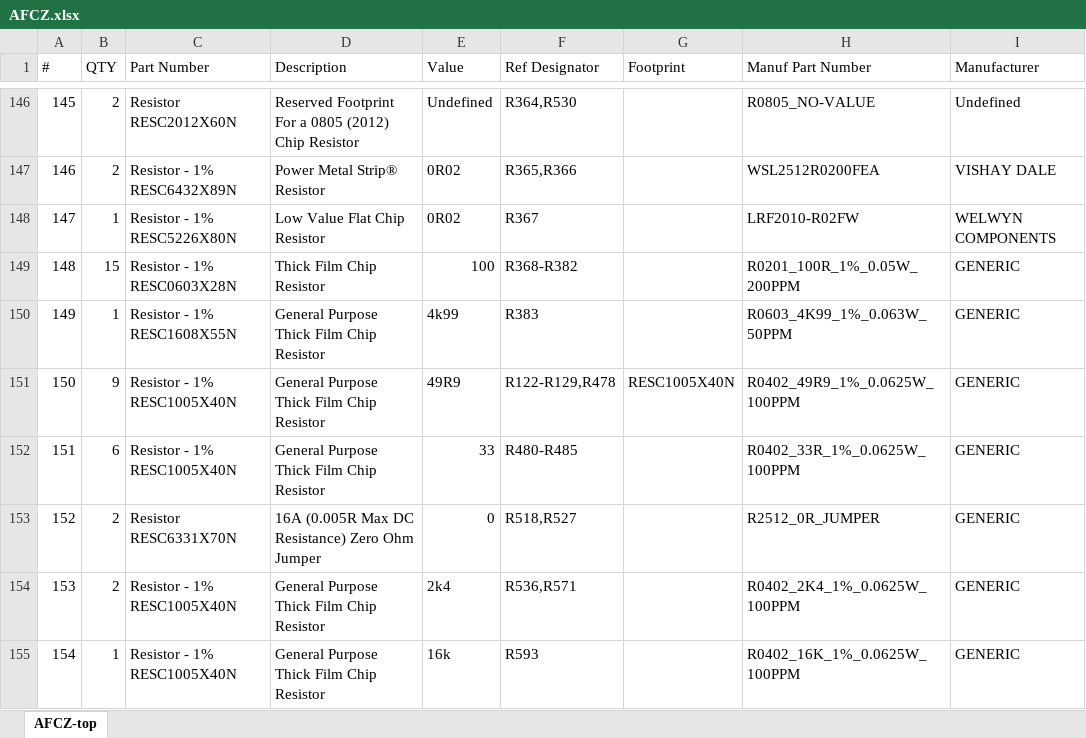
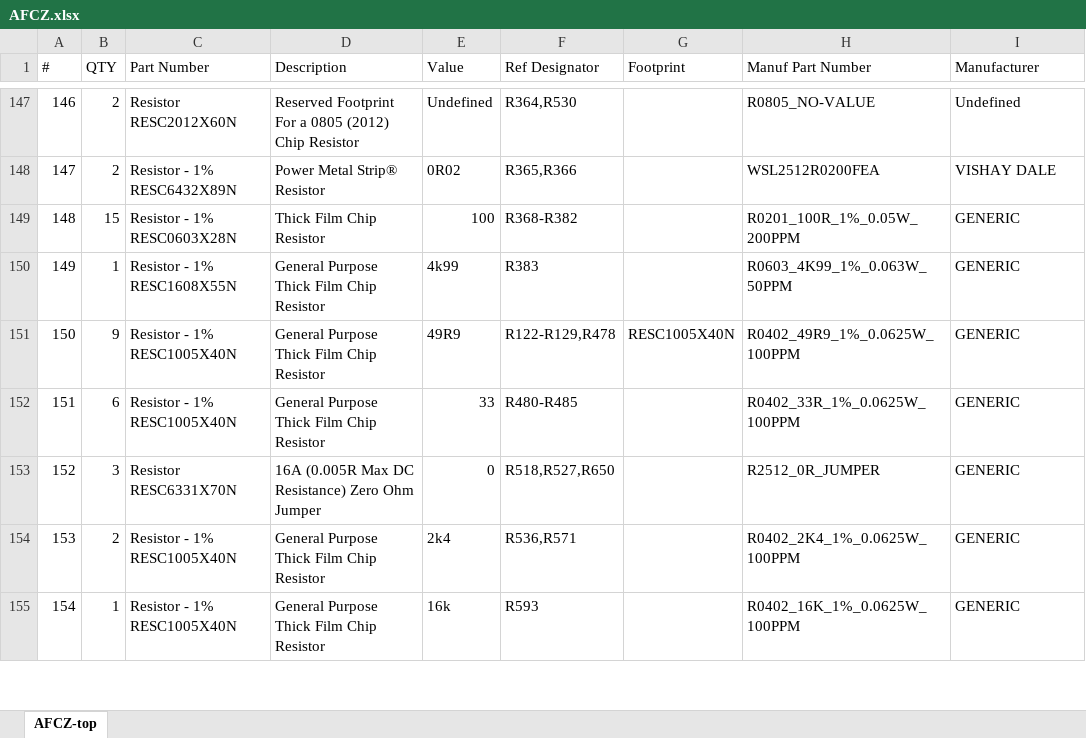
Before and after one commit to elhep/AFCZ, an Excel workbook: PCB_AFCZ/Output/AFCZ.xlsx, sheet AFCZ-top, drawn as a sheet; only a part is shown, gaps mark what is left out; values as stored, in another font and other column widths than the file's, no borders; removed rows and columns are numbered as before the commit, all else as after; the diff covers the shown part only; the diff names each change by its address in the sheet, - before the commit and + after, or states it on an @@ line.

```diff
--- a/PCB_AFCZ/Output/AFCZ.xlsx (sheet AFCZ-top)
+++ b/PCB_AFCZ/Output/AFCZ.xlsx (sheet AFCZ-top)
@@ column A (#) renumbered between rows 48 and 148 @@
-row 148: 147 | 1 | Resistor - 1% RESC5226X80N | Low Value Flat Chip Resistor | 0R02 | R367 |  | LRF2010-R02FW | WELWYN COMPONENTS
-B153 (QTY): 2
+B153 (QTY): 3
-F153 (Ref Designator): R518,R527
+F153 (Ref Designator): R518,R527,R650
```
Also changed, not shown: 4 added rows, 3 removed rows and 33 edited cells elsewhere in this sheet, 56 other files.
